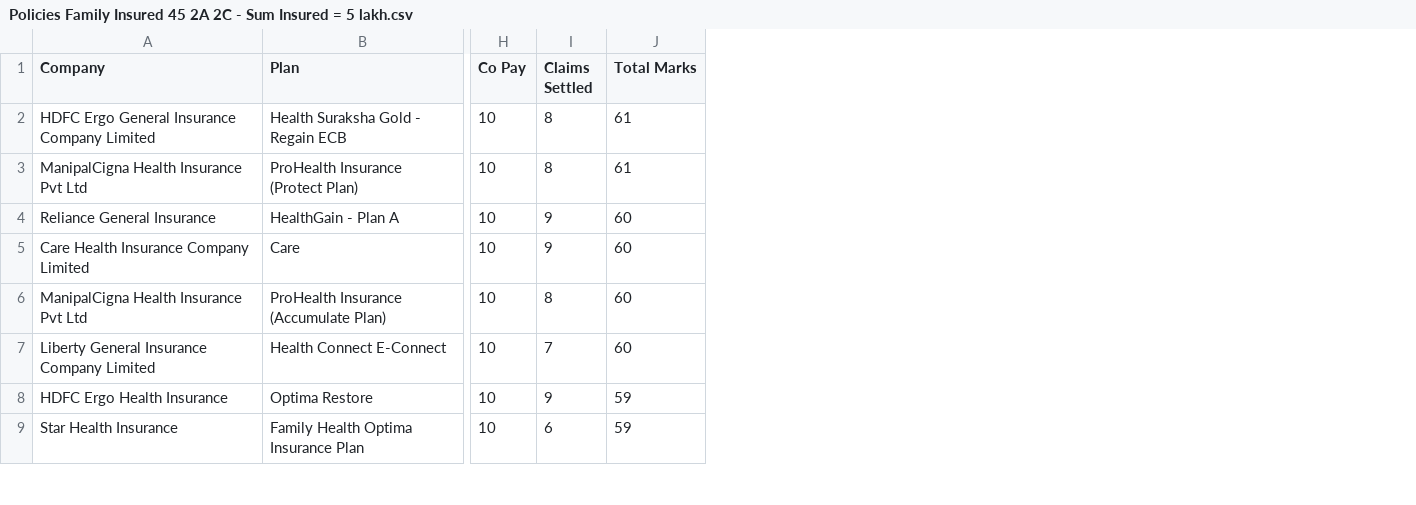
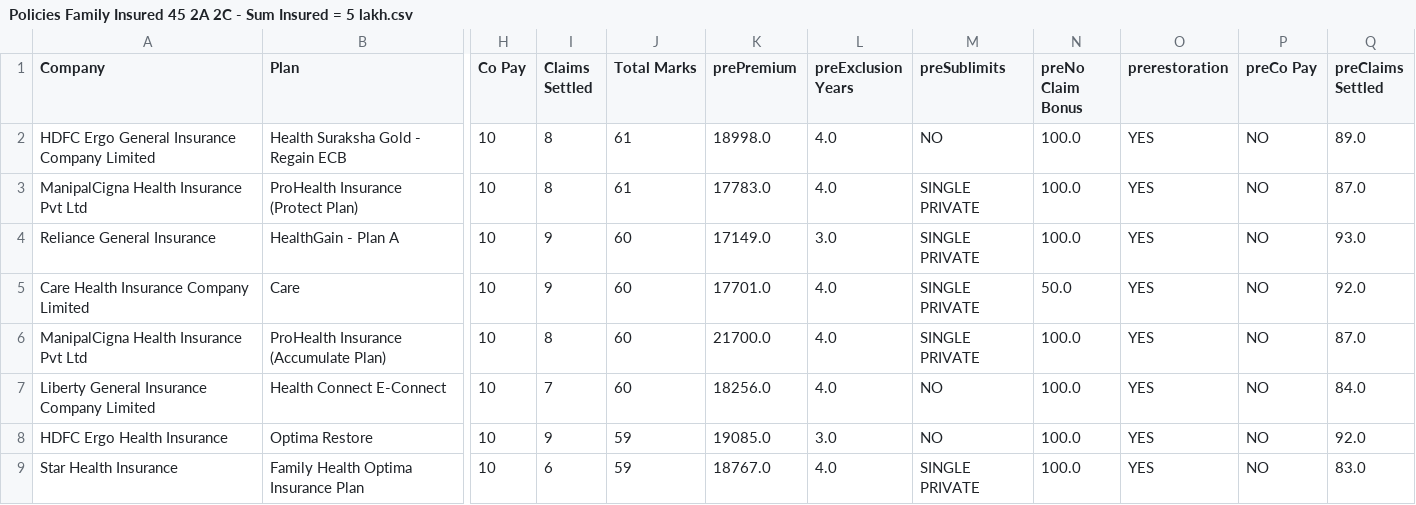
Before and after one commit to HitShT/Complete-Financial-Security-and-Risk-Calculation-using-AI, a CSV file: CapstoneProject/HealthInsurancePredict/Health Insurance/Graded Data/Policies Family Insured 45 2A 2C - Sum Insured = 5 lakh.csv, drawn as a sheet; only a part is shown, gaps mark what is left out; the diff names each change by its address in the sheet, - before the commit and + after, or states it on an @@ line.

```diff
--- a/CapstoneProject/HealthInsurancePredict/Health Insurance/Graded Data/Policies Family Insured 45 2A 2C - Sum Insured = 5 lakh.csv
+++ b/CapstoneProject/HealthInsurancePredict/Health Insurance/Graded Data/Policies Family Insured 45 2A 2C - Sum Insured = 5 lakh.csv
+column K (prePremium), rows 2-9: 18998.0 | 17783.0 | 17149.0 | 17701.0 | 21700.0 | 18256.0 | 19085.0 | 18767.0
+column L (preExclusion Years), rows 2-9: 4.0 | 4.0 | 3.0 | 4.0 | 4.0 | 4.0 | 3.0 | 4.0
+column M (preSublimits), rows 2-9: NO | SINGLE PRIVATE | SINGLE PRIVATE | SINGLE PRIVATE | SINGLE PRIVATE | NO | NO | SINGLE PRIVATE
+column N (preNo Claim Bonus), rows 2-9: 100.0 | 100.0 | 100.0 | 50.0 | 100.0 | 100.0 | 100.0 | 100.0
+column O (prerestoration), rows 2-9: all YES
+column P (preCo Pay), rows 2-9: all NO
+column Q (preClaims Settled), rows 2-9: 89.0 | 87.0 | 93.0 | 92.0 | 87.0 | 84.0 | 92.0 | 83.0
```
Also changed, not shown: CapstoneProject/HealthInsurancePredict/Health Insurance/Graded Data/Policies Family Insured 30 2A 1C - Sum Insured = 10 lakh.csv, CapstoneProject/HealthInsurancePredict/Health Insurance/Graded Data/Policies Family Insured 30 2A 1C - Sum Insured = 5 lakh.csv, 49 other files.
